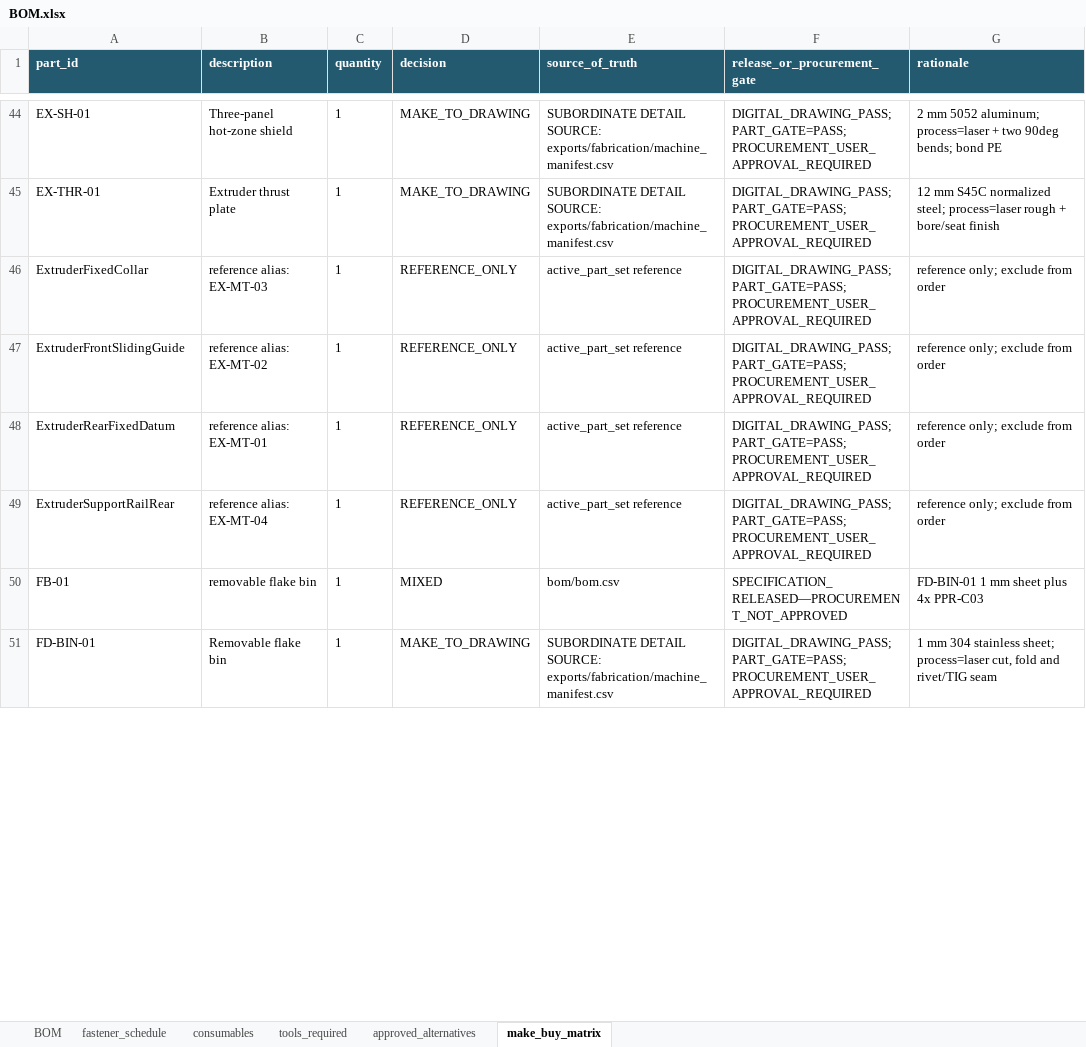
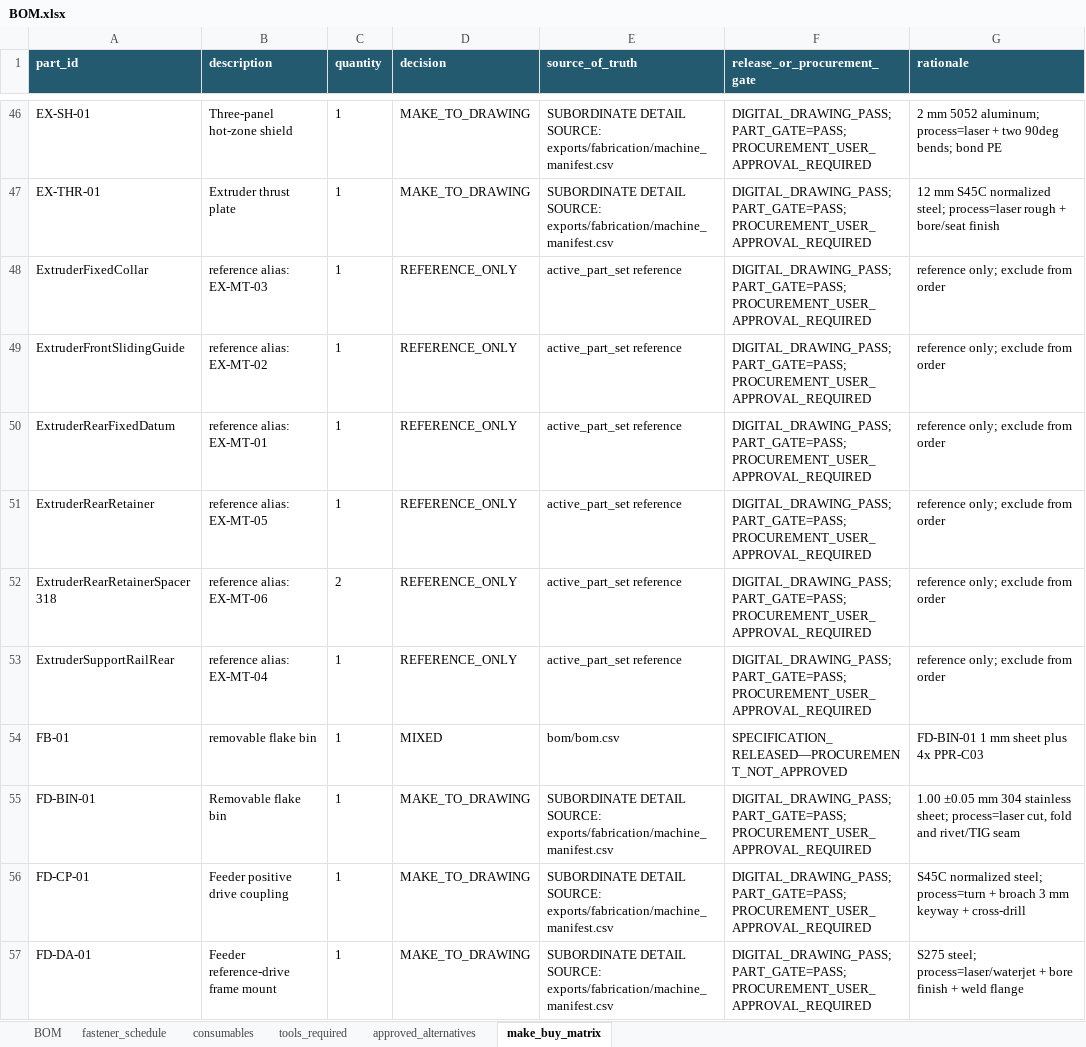
Before and after one commit to snowman0919/PLA-PET-Recycling-Lab, an Excel workbook: exports/final/bom/BOM.xlsx, sheet make_buy_matrix, drawn as a sheet; only a part is shown, gaps mark what is left out; values as stored, in another font and other column widths than the file's, no borders; addresses are those after the commit; the diff covers the shown part only; the diff names each change by its address in the sheet, - before the commit and + after, or states it on an @@ line.

```diff
--- a/exports/final/bom/BOM.xlsx (sheet make_buy_matrix)
+++ b/exports/final/bom/BOM.xlsx (sheet make_buy_matrix)
+row 51: ExtruderRearRetainer | reference alias: EX-MT-05 | 1 | REFERENCE_ONLY | active_part_set reference | DIGITAL_DRAWING_PASS; PART_GATE=PASS; PROCUREMENT_USER_APPROVAL_REQUIRED | reference only; exclude from order
+row 52: ExtruderRearRetainerSpacer318 | reference alias: EX-MT-06 | 2 | REFERENCE_ONLY | active_part_set reference | DIGITAL_DRAWING_PASS; PART_GATE=PASS; PROCUREMENT_USER_APPROVAL_REQUIRED | reference only; exclude from order
-G55 (rationale): 1 mm 304…
+G55 (rationale): 1.00 ±0.05 mm 304…
+row 56: FD-CP-01 | Feeder positive drive coupling | 1 | MAKE_TO_DRAWING | SUBORDINATE DETAIL SOURCE: exports/fabrication/machine_manifest.csv | DIGITAL_DRAWING_PASS; PART_GATE=PASS; PROCUREMENT_USER_APPROVAL_REQUIRED | S45C normalized steel; process=turn + broach 3 mm keyway + cross-drill
+row 57: FD-DA-01 | Feeder reference-drive frame mount | 1 | MAKE_TO_DRAWING | SUBORDINATE DETAIL SOURCE: exports/fabrication/machine_manifest.csv | DIGITAL_DRAWING_PASS; PART_GATE=PASS; PROCUREMENT_USER_APPROVAL_REQUIRED | S275 steel; process=laser/waterjet + bore finish + weld flange
```
Also changed, not shown: 52 added rows, 10 removed rows and 39 edited cells elsewhere in this sheet, sheet BOM, sheet fastener_schedule, sheet approved_alternatives, sheet consumables, sheet tools_required, 8 other files.
